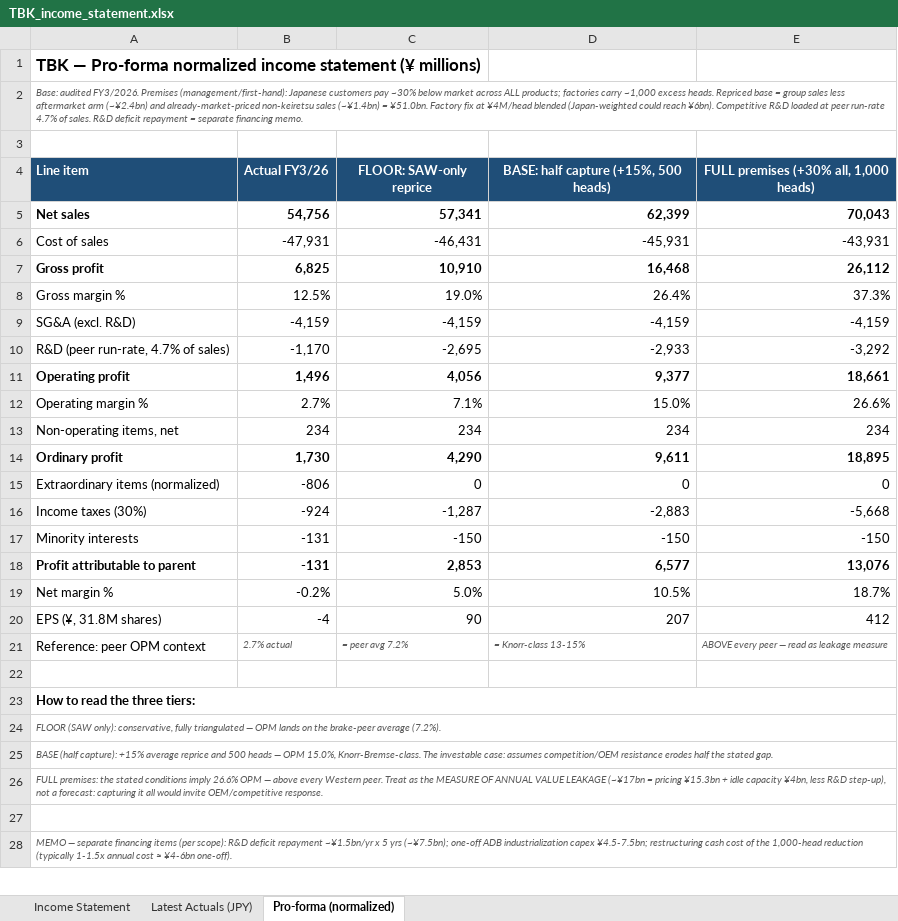
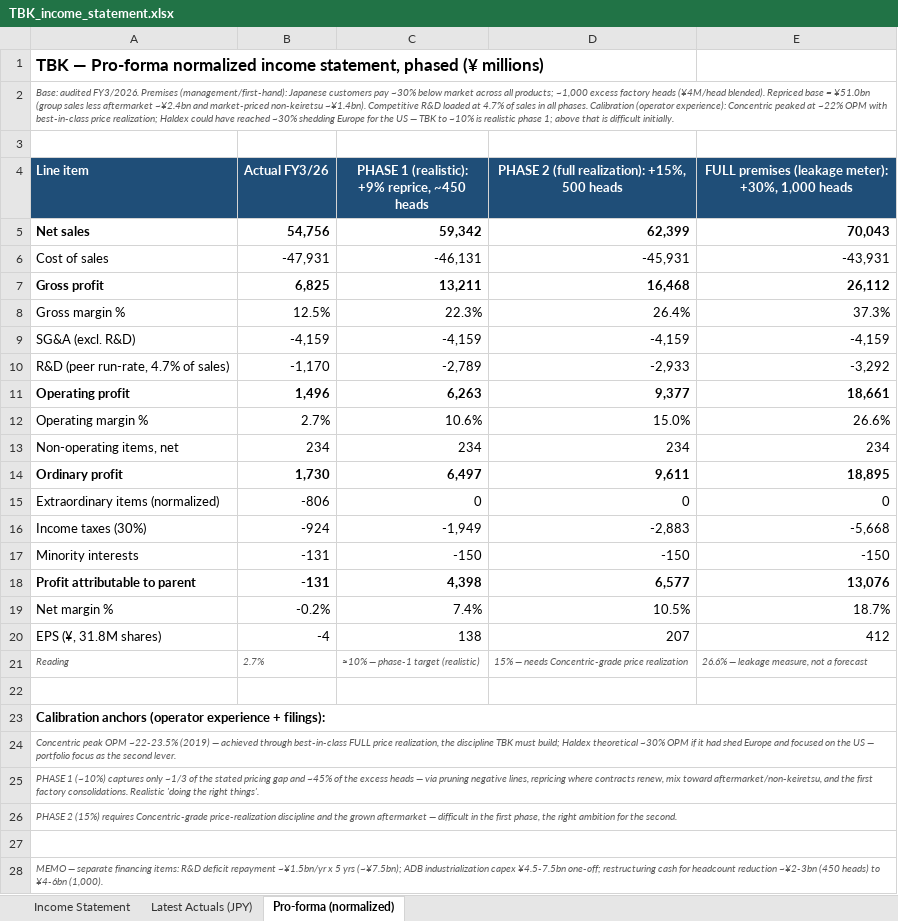
Before and after one commit to charette-lab/Claude, an Excel workbook: TBK_income_statement.xlsx, sheet Pro-forma (normalized), drawn as a sheet; only a part is shown; values as stored, in another font and other column widths than the file's, no borders; formulas without a stored value are shown as written; removed rows and columns are numbered as before the commit, all else as after; the diff covers the shown part only; the diff names each change by its address in the sheet, - before the commit and + after, or states it on an @@ line.

```diff
--- a/TBK_income_statement.xlsx (sheet Pro-forma (normalized))
+++ b/TBK_income_statement.xlsx (sheet Pro-forma (normalized))
-A1 (Line item): …normalized income statement (¥ millions)
+A1 (Line item): …normalized income statement, phased (¥ millions)
-A2 (Line item): …market across ALL products; factories carry ~1,000 excess heads. Repriced base = group sales less aftermarket arm (~¥2.4bn) and already-market-priced non-keiretsu sales (~¥1.4bn) = ¥51.0bn. Factory fix at ¥4M/head blended (Japan-weighted could reach ¥6bn). Competitive R&D loaded at peer run-rate 4.7% of sales. R&D deficit repayment = separate financing memo.
+A2 (Line item): …market across all products; ~1,000 excess factory heads (¥4M/head blended). Repriced base = ¥51.0bn (group sales less aftermarket ~¥2.4bn and market-priced non-keiretsu ~¥1.4bn). Competitive R&D loaded at 4.7% of sales in all phases. Calibration (operator experience): Concentric peaked at ~22% OPM with best-in-class price realization; Haldex could have reached ~30% shedding Europe for the US — TBK to ~10% is realistic phase 1; above that is difficult initially.
-C4: FLOOR: SAW-only reprice
+C4: PHASE 1 (realistic): +9% reprice, ~450 heads
-D4: BASE: half capture (+15%, 500 heads)
+D4: PHASE 2 (full realization): +15%, 500 heads
-E4: FULL premises (+30% all, 1,000 heads)
+E4: FULL premises (leakage meter): +30%, 1,000 heads
-C5: 57,341
+C5: 59,342
-C6: -46,431
+C6: -46,131
-C7: 10,910
+C7: 13,211
-C8: 19.0%
+C8: 22.3%
-C10: -2,695
+C10: -2,789
-C11: 4,056
+C11: 6,263
-C12: 7.1%
+C12: 10.6%
-C14: 4,290
+C14: 6,497
-C16: -1,287
+C16: -1,949
-C18: 2,853
+C18: 4,398
-C19: 5.0%
+C19: 7.4%
-C20: 90
+C20: 138
-row 21: Reference: peer OPM context | 2.7% actual | = peer avg 7.2% | = Knorr-class 13-15% | ABOVE every peer — read as leakage measure
+row 21: Reading | 2.7% | ≈10% — phase-1 target (realistic) | 15% — needs Concentric-grade price realization | 26.6% — leakage measure, not a forecast
-A23 (Line item): How to read the three tiers:
+A23 (Line item): Calibration anchors (operator experience + filings):
-A24 (Line item): FLOOR (SAW only): conservative, fully triangulated — OPM lands on the brake-peer average (7.2%).
+A24 (Line item): Concentric peak OPM ~22-23.5% (2019) — achieved through best-in-class FULL price realization, the discipline TBK must build; Haldex theoretical ~30% OPM if it had shed Europe and focused on the US — portfolio focus as the second lever.
-A25 (Line item): BASE (half capture): +15% average reprice and 500 heads — OPM 15.0%, Knorr-Bremse-class. The investable case: assumes competition/OEM resistance erodes half the stated gap.
+A25 (Line item): PHASE 1 (~10%) captures only ~1/3 of the stated pricing gap and ~45% of the excess heads — via pruning negative lines, repricing where contracts renew, mix toward aftermarket/non-keiretsu, and the first factory consolidations. Realistic 'doing the right things'.
-A26 (Line item): FULL premises: the stated conditions imply 26.6% OPM — above every Western peer. Treat as the MEASURE OF ANNUAL VALUE LEAKAGE (~¥17bn = pricing ¥15.3bn + idle capacity ¥4bn, less R&D step-up), not a forecast: capturing it all would invite OEM/competitive response.
+A26 (Line item): PHASE 2 (15%) requires Concentric-grade price-realization discipline and the grown aftermarket — difficult in the first phase, the right ambition for the second.
-A28 (Line item): …separate financing items (per scope): R&D deficit repayment ~¥1.5bn/yr x 5 yrs (~¥7.5bn); one-off ADB industrialization capex ¥4.5-7.5bn; restructuring cash cost of the 1,000-head reduction (typically 1-1.5x annual cost ≈ ¥4-6bn one-off).
+A28 (Line item): …separate financing items: R&D deficit repayment ~¥1.5bn/yr x 5 yrs (~¥7.5bn); ADB industrialization capex ¥4.5-7.5bn one-off; restructuring cash for headcount reduction ~¥2-3bn (450 heads) to ¥4-6bn (1,000).
```
Also changed, not shown: 2 edited cells elsewhere in this sheet, 2 other files.
